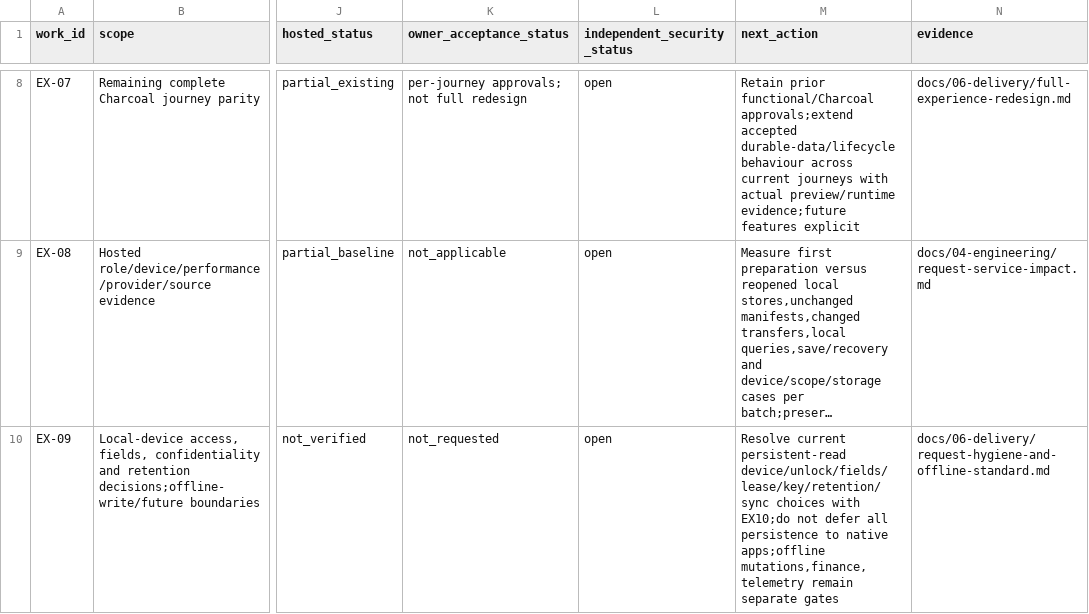
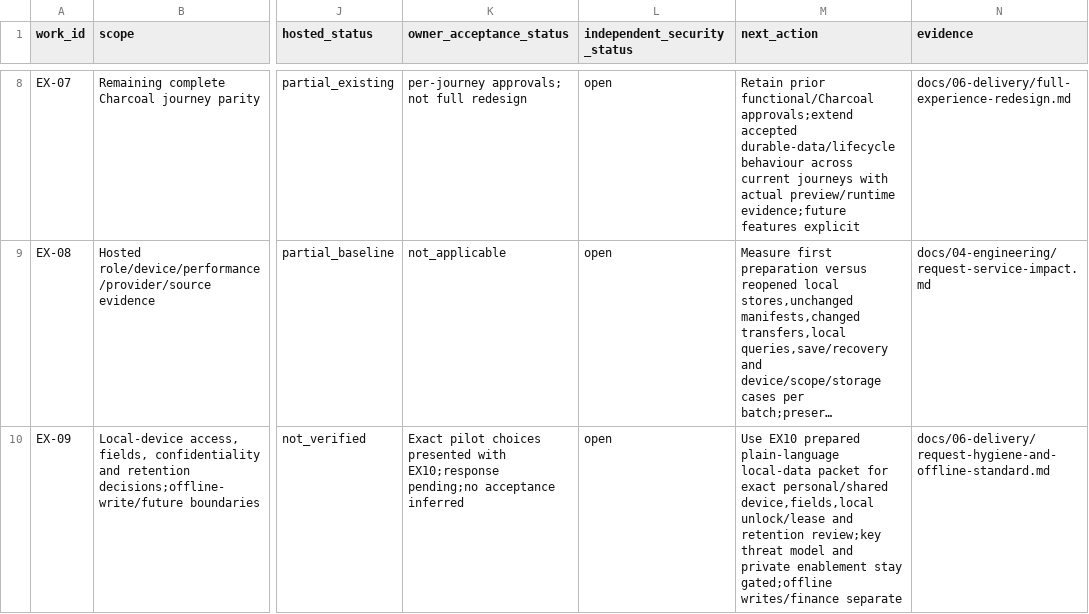
Before and after one commit to nahrplatform-rgb/academyos-web, a CSV file: docs/06-delivery/experience-execution.csv, drawn as a sheet; only a part is shown, gaps mark what is left out; long unchanged cells end in …; the diff covers the shown part only; the diff names each change by its address in the sheet, - before the commit and + after, or states it on an @@ line.

Commit message:
Prepare connected persistent-data review and pilot choices

```diff
--- a/docs/06-delivery/experience-execution.csv
+++ b/docs/06-delivery/experience-execution.csv
-K10 (owner_acceptance_status): not_requested
+K10 (owner_acceptance_status): Exact pilot choices presented with EX10;response pending;no acceptance inferred
-M10 (next_action): Resolve current persistent-read device/unlock/fields/lease/key/retention/sync choices with EX10;do not defer all persistence to native apps;offline mutations,finance,telemetry remain separate gates
+M10 (next_action): Use EX10 prepared plain-language local-data packet for exact personal/shared device,fields,local unlock/lease and retention review;key threat model and private enablement stay gated;offline writes/finance separate
```
Also changed, not shown: 8 edited cells elsewhere in this file, 23 other files.
